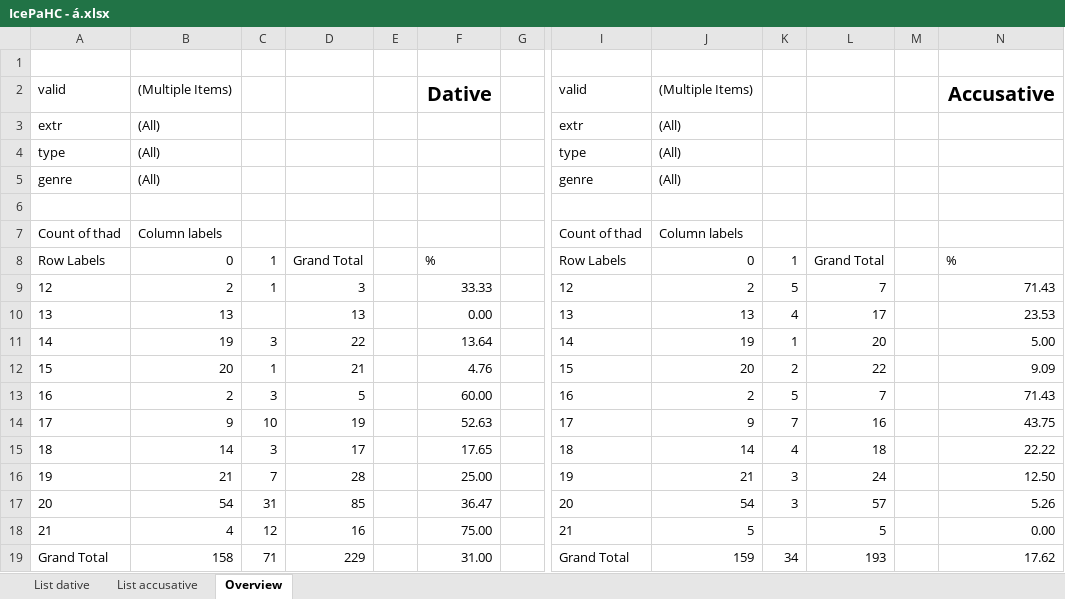
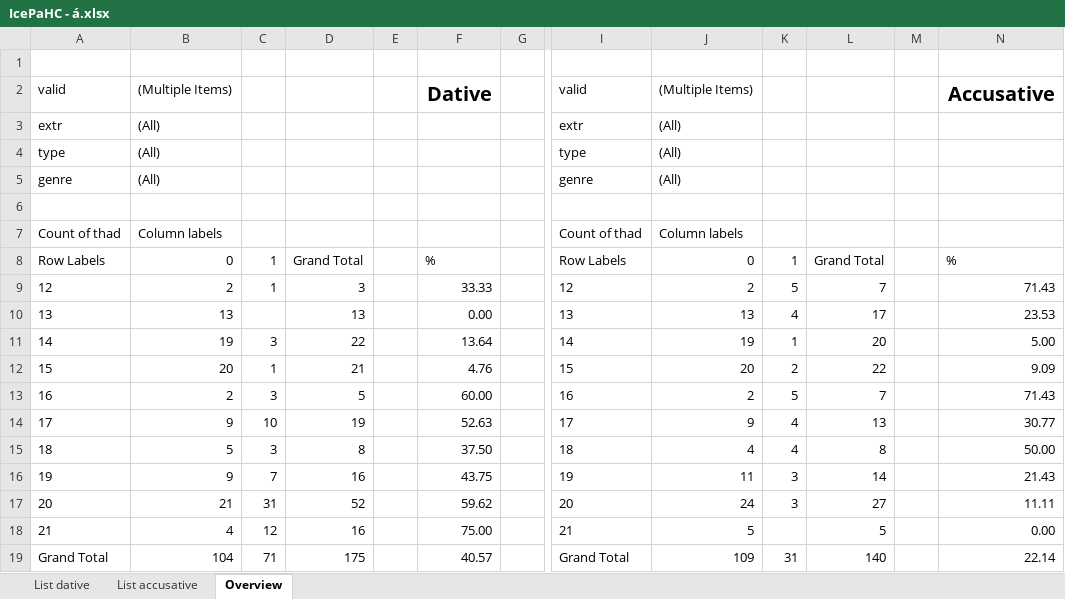
Before and after one commit to mirkogarofalo/icenomcl, an Excel workbook: IcePaHC/IcePaHC - á.xlsx, sheet Overview, drawn as a sheet; only a part is shown, gaps mark what is left out; values as stored, in another font and other column widths than the file's, no borders; charts and pictures not drawn; the diff names each change by its address in the sheet, - before the commit and + after, or states it on an @@ line.

```diff
--- a/IcePaHC/IcePaHC - á.xlsx (sheet Overview)
+++ b/IcePaHC/IcePaHC - á.xlsx (sheet Overview)
-K14: 7
+K14: 4
-L14: 16
+L14: 13
-N14: 43.75
+N14: 30.77
-B15: 14
+B15: 5
-D15: 17
+D15: 8
-F15: 17.65
+F15: 37.50
-J15: 14
+J15: 4
-L15: 18
+L15: 8
-N15: 22.22
+N15: 50.00
-B16: 21
+B16: 9
-D16: 28
+D16: 16
-F16: 25.00
+F16: 43.75
-J16: 21
+J16: 11
-L16: 24
+L16: 14
-N16: 12.50
+N16: 21.43
-B17: 54
+B17: 21
-D17: 85
+D17: 52
-F17: 36.47
+F17: 59.62
-J17: 54
+J17: 24
-L17: 57
+L17: 27
-N17: 5.26
+N17: 11.11
-B19: 158
+B19: 104
-D19: 229
+D19: 175
-F19: 31.00
+F19: 40.57
-J19: 159
+J19: 109
-K19: 34
+K19: 31
-L19: 193
+L19: 140
-N19: 17.62
+N19: 22.14
```
Also changed, not shown: sheet List accusative, sheet List dative, hidden cells, charts or pictures.
